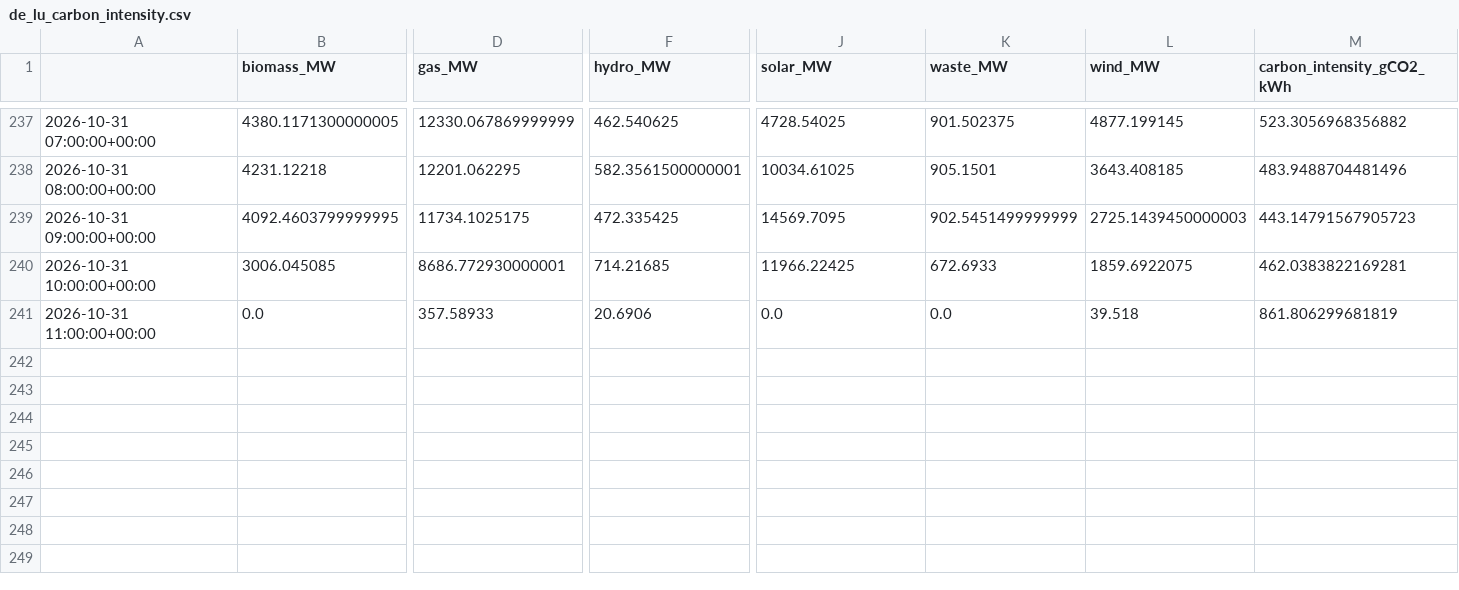
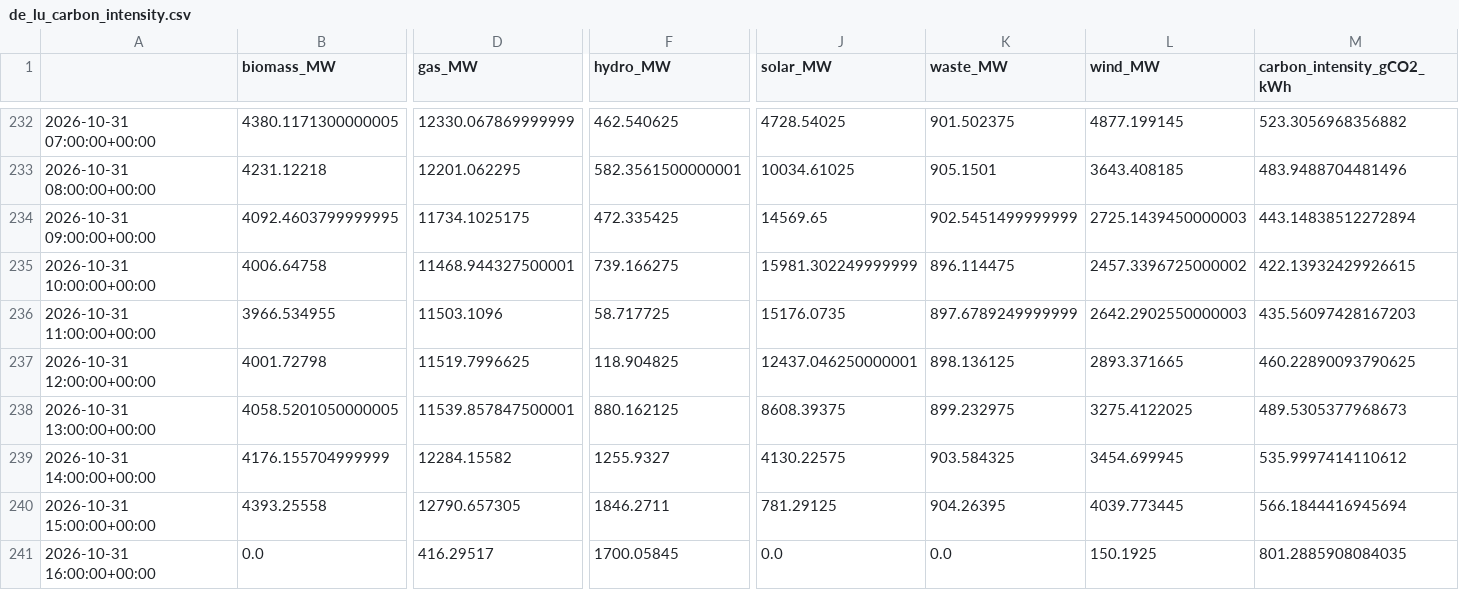
Before and after one commit to dayture/greenit_carbon_impact_forecasting, a CSV file: data/de_lu_carbon_intensity.csv, drawn as a sheet; only a part is shown, gaps mark what is left out; addresses are those after the commit; rows hold the shown columns only; the diff covers the shown part only; the diff names each change by its address in the sheet, - before the commit and + after, or states it on an @@ line.

```diff
--- a/data/de_lu_carbon_intensity.csv
+++ b/data/de_lu_carbon_intensity.csv
-J234 (solar_MW): 14569.7095
+J234 (solar_MW): 14569.65
-M234 (carbon_intensity_gCO2_kWh): 443.14791567905723
+M234 (carbon_intensity_gCO2_kWh): 443.14838512272894
-B235 (biomass_MW): 3006.045085
+B235 (biomass_MW): 4006.64758
-D235 (gas_MW): 8686.772930000001
+D235 (gas_MW): 11468.944327500001
-F235 (hydro_MW): 714.21685
+F235 (hydro_MW): 739.166275
-J235 (solar_MW): 11966.22425
+J235 (solar_MW): 15981.302249999999
-K235 (waste_MW): 672.6933
+K235 (waste_MW): 896.114475
-L235 (wind_MW): 1859.6922075
+L235 (wind_MW): 2457.3396725000002
-M235 (carbon_intensity_gCO2_kWh): 462.0383822169281
+M235 (carbon_intensity_gCO2_kWh): 422.13932429926615
-B236 (biomass_MW): 0.0
+B236 (biomass_MW): 3966.534955
-D236 (gas_MW): 357.58933
+D236 (gas_MW): 11503.1096
-F236 (hydro_MW): 20.6906
+F236 (hydro_MW): 58.717725
-J236 (solar_MW): 0.0
+J236 (solar_MW): 15176.0735
-K236 (waste_MW): 0.0
+K236 (waste_MW): 897.6789249999999
-L236 (wind_MW): 39.518
+L236 (wind_MW): 2642.2902550000003
-M236 (carbon_intensity_gCO2_kWh): 861.806299681819
+M236 (carbon_intensity_gCO2_kWh): 435.56097428167203
+row 237: 2026-10-31 12:00:00+00:00 | 4001.72798 | 11519.7996625 | 118.904825 | 12437.046250000001 | 898.136125 | 2893.371665 | 460.22890093790625
+row 238: 2026-10-31 13:00:00+00:00 | 4058.5201050000005 | 11539.857847500001 | 880.162125 | 8608.39375 | 899.232975 | 3275.4122025 | 489.5305377968673
+row 239: 2026-10-31 14:00:00+00:00 | 4176.155704999999 | 12284.15582 | 1255.9327 | 4130.22575 | 903.584325 | 3454.699945 | 535.9997414110612
+row 240: 2026-10-31 15:00:00+00:00 | 4393.25558 | 12790.657305 | 1846.2711 | 781.29125 | 904.26395 | 4039.773445 | 566.1844416945694
+row 241: 2026-10-31 16:00:00+00:00 | 0.0 | 416.29517 | 1700.05845 | 0.0 | 0.0 | 150.1925 | 801.2885908084035
```
Also changed, not shown: 5 removed rows and 15 edited cells elsewhere in this file, data/de_lu_features.csv, data/de_lu_hourly_generation.csv, 2 other files.
